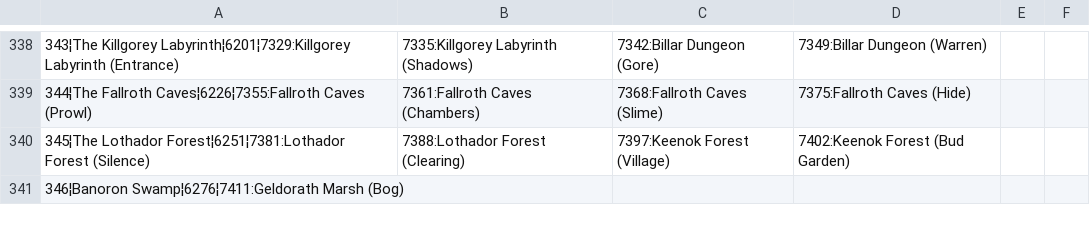
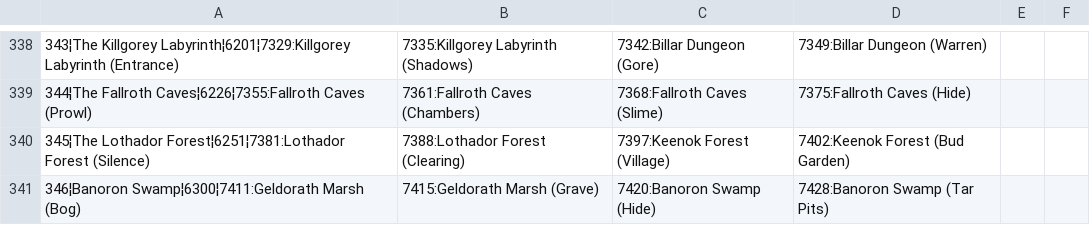
Before and after one commit to cristimirt/fspathfinder, a TSV file: data/raw/links-masters.tsv, drawn as a sheet; only a part is shown, gaps mark what is left out; removed rows and columns are numbered as before the commit, all else as after; the diff names each change by its address in the sheet, - before the commit and + after, or states it on an @@ line.

```diff
--- a/data/raw/links-masters.tsv
+++ b/data/raw/links-masters.tsv
-row 341: 346¦Banoron Swamp¦6276¦7411:Geldorath Marsh (Bog)
+row 341: 346¦Banoron Swamp¦6300¦7411:Geldorath Marsh (Bog) | 7415:Geldorath Marsh (Grave) | 7420:Banoron Swamp (Hide) | 7428:Banoron Swamp (Tar Pits)
```
Also changed, not shown: data/raw/guide-6101-6300.tsv, data/raw/links-features.tsv, 5 other files.
